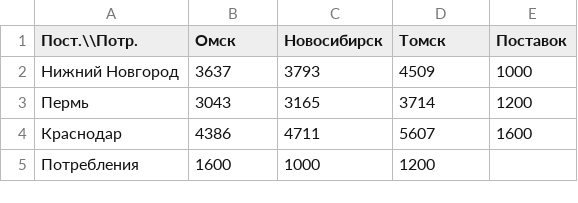
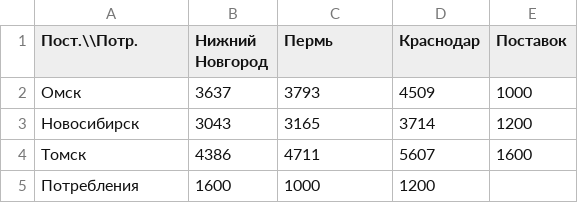
Before and after one commit to zalimannard/homework-4, a CSV file: simulation-of-operations/lab-2/transportation-cost.csv, drawn as a sheet.

Commit message:
fix: Изменить стороны у поставщика и потребителя
Поставщики по факту находились слева, но реальные названия
городов-поставщиков были сверху. Соответственно, и наоборот.

```diff
--- a/simulation-of-operations/lab-2/transportation-cost.csv
+++ b/simulation-of-operations/lab-2/transportation-cost.csv
@@ -1,5 +1,5 @@
-Пост.\\Потр.,Омск,Новосибирск,Томск,Поставок
-Нижний Новгород,3637,3793,4509,1000
-Пермь,3043,3165,3714,1200
-Краснодар,4386,4711,5607,1600
+Пост.\\Потр.,Нижний Новгород,Пермь,Краснодар,Поставок
+Омск,3637,3793,4509,1000
+Новосибирск,3043,3165,3714,1200
+Томск,4386,4711,5607,1600
 Потребления,1600,1000,1200,
```
